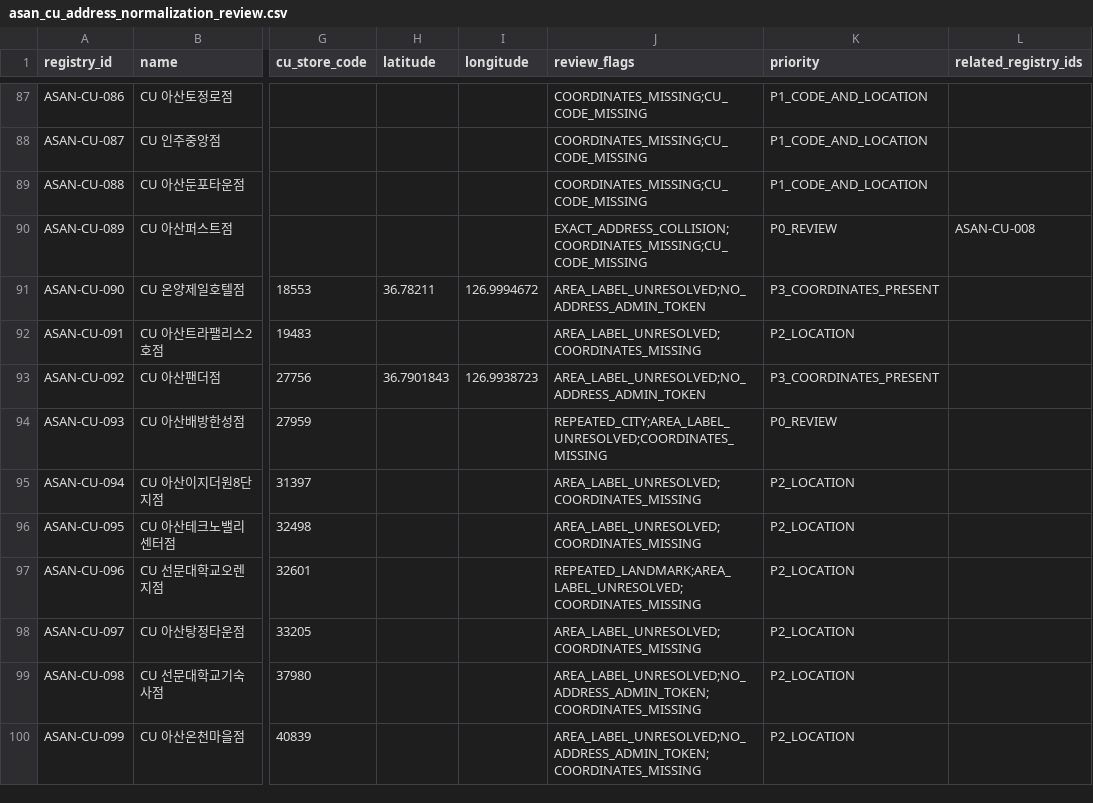
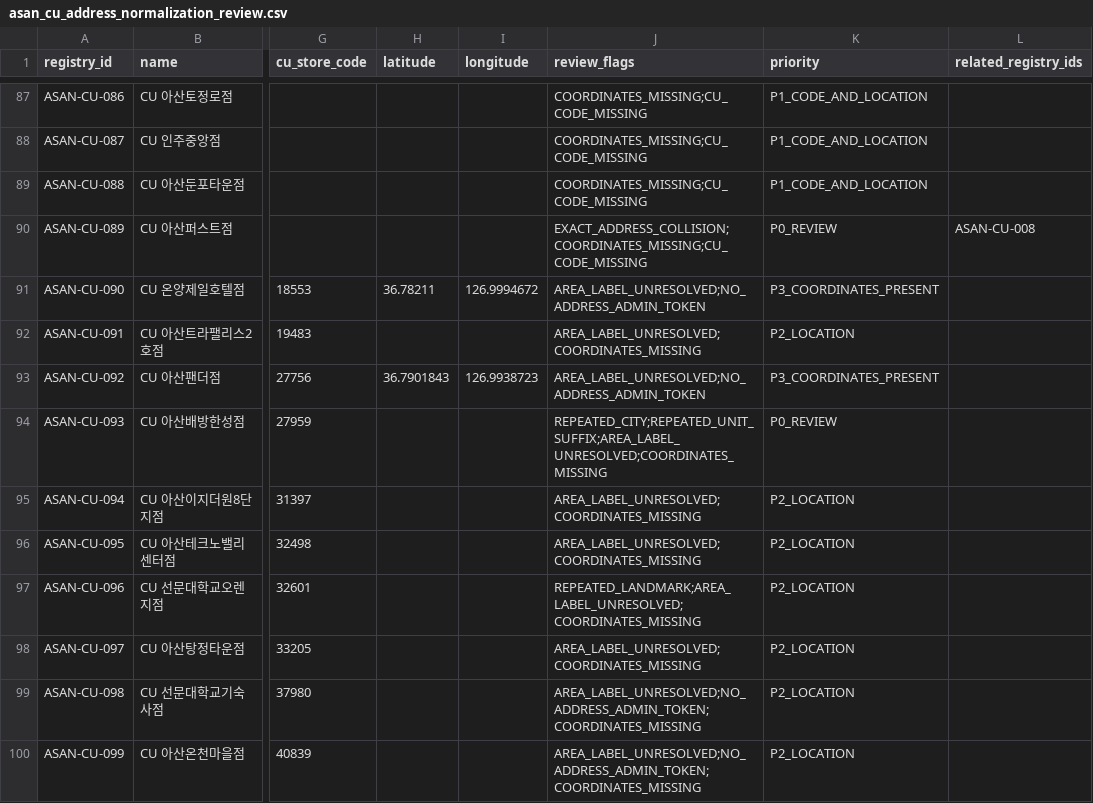
Before and after one commit to Koyowon/pokemon-stock-alert, a CSV file: docs/asan_cu_address_normalization_review.csv, drawn as a sheet; only a part is shown, gaps mark what is left out; the diff names each change by its address in the sheet, - before the commit and + after, or states it on an @@ line.

Commit message:
Flag repeated unit suffix in historical CU address without altering original

```diff
--- a/docs/asan_cu_address_normalization_review.csv
+++ b/docs/asan_cu_address_normalization_review.csv
-J94 (review_flags): REPEATED_CITY;AREA_LABEL_UNRESOLVED;COORDINATES_MISSING
+J94 (review_flags): REPEATED_CITY;REPEATED_UNIT_SUFFIX;AREA_LABEL_UNRESOLVED;COORDINATES_MISSING
```
